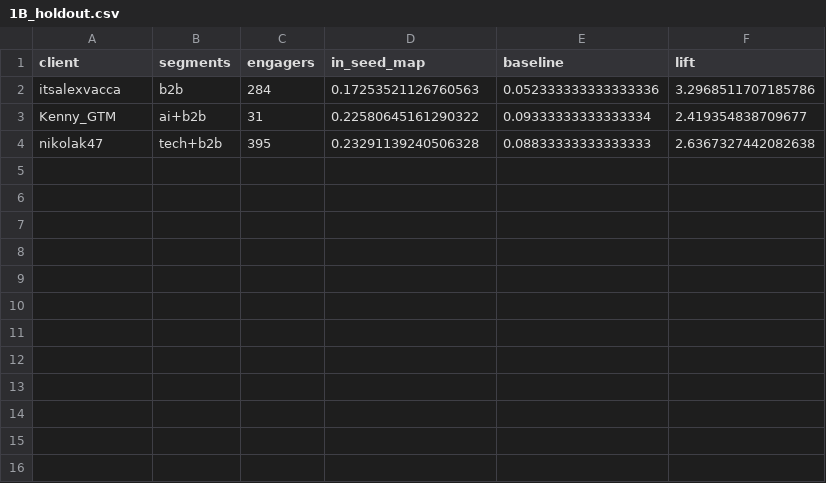
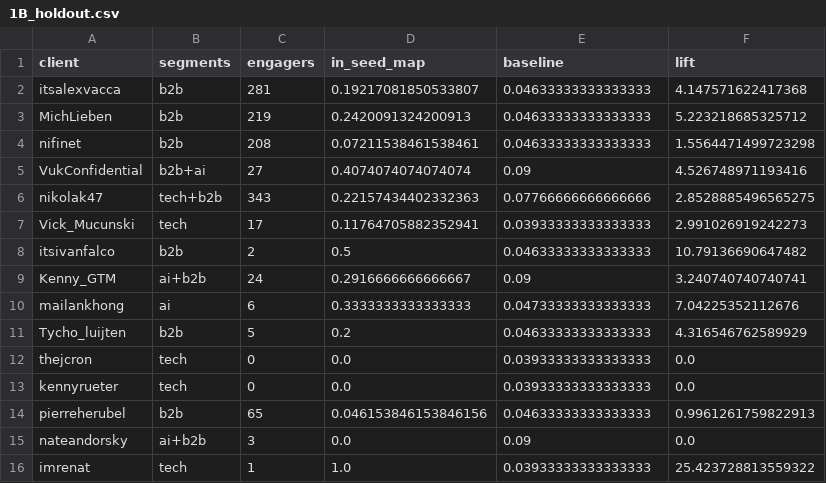
Before and after one commit to Sai-Prashanth123/Audience-Seeding, a CSV file: reports/1B_holdout.csv, drawn as a sheet.

```diff
--- a/reports/1B_holdout.csv
+++ b/reports/1B_holdout.csv
@@ -1,4 +1,16 @@
 client,segments,engagers,in_seed_map,baseline,lift
-itsalexvacca,b2b,284,0.17253521126760563,0.052333333333333336,3.2968511707185786
-Kenny_GTM,ai+b2b,31,0.22580645161290322,0.09333333333333334,2.419354838709677
-nikolak47,tech+b2b,395,0.23291139240506328,0.08833333333333333,2.6367327442082638
+itsalexvacca,b2b,281,0.19217081850533807,0.04633333333333333,4.147571622417368
+MichLieben,b2b,219,0.2420091324200913,0.04633333333333333,5.223218685325712
+nifinet,b2b,208,0.07211538461538461,0.04633333333333333,1.5564471499723298
+VukConfidential,b2b+ai,27,0.4074074074074074,0.09,4.526748971193416
+nikolak47,tech+b2b,343,0.22157434402332363,0.07766666666666666,2.8528885496565275
+Vick_Mucunski,tech,17,0.11764705882352941,0.03933333333333333,2.991026919242273
+itsivanfalco,b2b,2,0.5,0.04633333333333333,10.79136690647482
+Kenny_GTM,ai+b2b,24,0.2916666666666667,0.09,3.240740740740741
+mailankhong,ai,6,0.3333333333333333,0.04733333333333333,7.04225352112676
+Tycho_luijten,b2b,5,0.2,0.04633333333333333,4.316546762589929
+thejcron,tech,0,0.0,0.03933333333333333,0.0
+kennyrueter,tech,0,0.0,0.03933333333333333,0.0
+pierreherubel,b2b,65,0.046153846153846156,0.04633333333333333,0.9961261759822913
+nateandorsky,ai+b2b,3,0.0,0.09,0.0
+imrenat,tech,1,1.0,0.03933333333333333,25.423728813559322
```
Also changed, not shown: reports/1A_cv.csv, reports/1A_segment_sample.csv, 32 other files.
